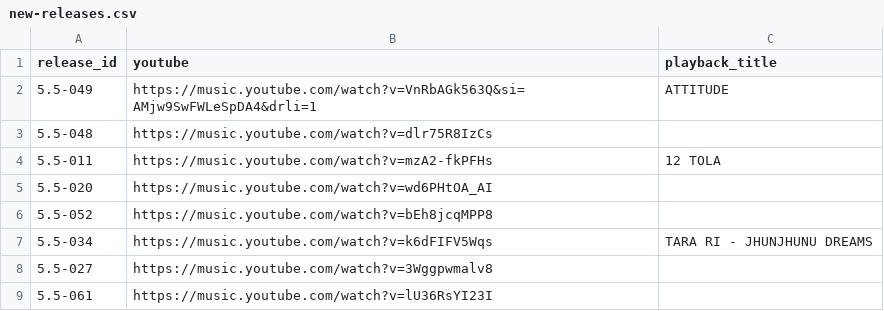
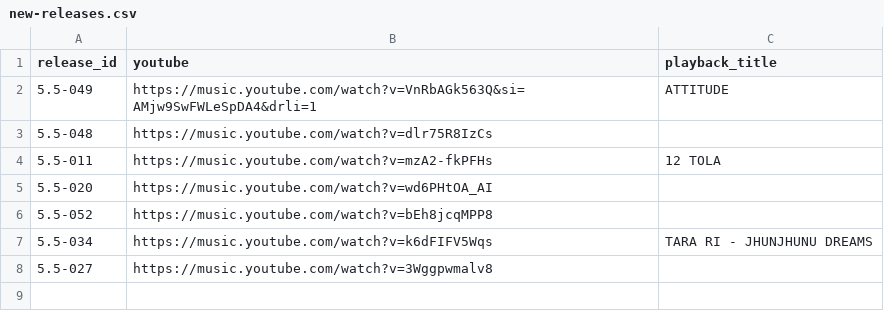
Before and after one commit to NotRithik/fivepointfive-content, a CSV file: content/new-releases.csv, drawn as a sheet; the diff names each change by its address in the sheet, - before the commit and + after, or states it on an @@ line.

```diff
--- a/content/new-releases.csv
+++ b/content/new-releases.csv
-row 9: 5.5-061 | https://music.youtube.com/watch?v=lU36RsYI23I
```
